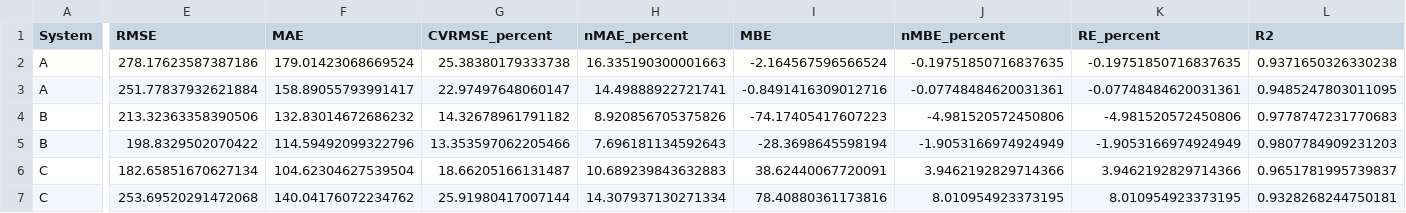
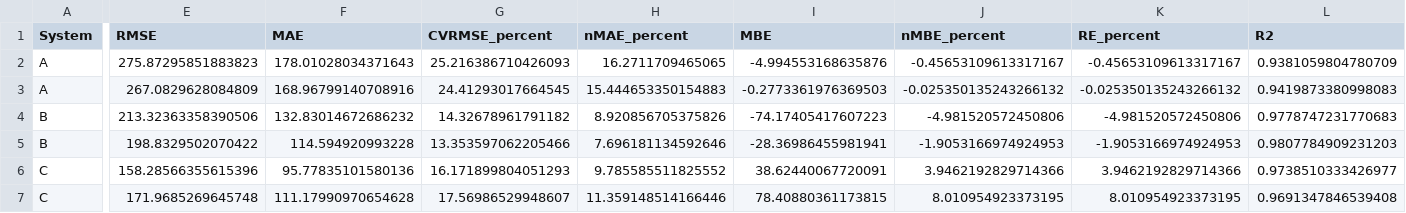
Before and after one commit to mary-032/pv-validation-idaice-pvsyst, a CSV file: results/Shading_hourly_diagnostics_recomputed.csv, drawn as a sheet; only a part is shown, gaps mark what is left out; removed rows and columns are numbered as before the commit, all else as after; rows hold the shown columns only; the diff names each change by its address in the sheet, - before the commit and + after, or states it on an @@ line.

```diff
--- a/results/Shading_hourly_diagnostics_recomputed.csv
+++ b/results/Shading_hourly_diagnostics_recomputed.csv
-row 2: A | 278.17623587387186 | 179.01423068669524 | 25.38380179333738 | 16.335190300001663 | -2.164567596566524 | -0.19751850716837635 | -0.19751850716837635 | 0.9371650326330238
-row 3: A | 251.77837932621884 | 158.89055793991417 | 22.97497648060147 | 14.49888922721741 | -0.8491416309012716 | -0.07748484620031361 | -0.07748484620031361 | 0.9485247803011095
+row 2: A | 275.87295851883823 | 178.01028034371643 | 25.216386710426093 | 16.2711709465065 | -4.994553168635876 | -0.45653109613317167 | -0.45653109613317167 | 0.9381059804780709
+row 3: A | 267.0829628084809 | 168.96799140708916 | 24.41293017664545 | 15.444653350154883 | -0.2773361976369503 | -0.025350135243266132 | -0.025350135243266132 | 0.9419873380998083
-F5 (MAE): 114.59492099322796
+F5 (MAE): 114.594920993228
-H5 (nMAE_percent): 7.696181134592643
+H5 (nMAE_percent): 7.696181134592646
-I5 (MBE): -28.3698645598194
+I5 (MBE): -28.36986455981941
-J5 (nMBE_percent): -1.9053166974924949
+J5 (nMBE_percent): -1.9053166974924953
-K5 (RE_percent): -1.9053166974924949
+K5 (RE_percent): -1.9053166974924953
-E6 (RMSE): 182.65851670627134
+E6 (RMSE): 158.28566355615396
-F6 (MAE): 104.62304627539504
+F6 (MAE): 95.77835101580136
-G6 (CVRMSE_percent): 18.66205166131487
+G6 (CVRMSE_percent): 16.171899804051293
-H6 (nMAE_percent): 10.689239843632883
+H6 (nMAE_percent): 9.785585511825552
-L6 (R2): 0.9651781995739837
+L6 (R2): 0.9738510333426977
-E7 (RMSE): 253.69520291472068
+E7 (RMSE): 171.9685269645748
-F7 (MAE): 140.04176072234762
+F7 (MAE): 111.17990970654628
-G7 (CVRMSE_percent): 25.91980417007144
+G7 (CVRMSE_percent): 17.56986529948607
-H7 (nMAE_percent): 14.307937130271334
+H7 (nMAE_percent): 11.359148514166446
-I7 (MBE): 78.40880361173816
+I7 (MBE): 78.40880361173815
-L7 (R2): 0.9328268244750181
+L7 (R2): 0.9691347846539408
```
Also changed, not shown: results/Shading_energy_recomputed.csv, results/shading_figures/Figures4_5_6_plotted_hourly_power.csv, 37 other files.
